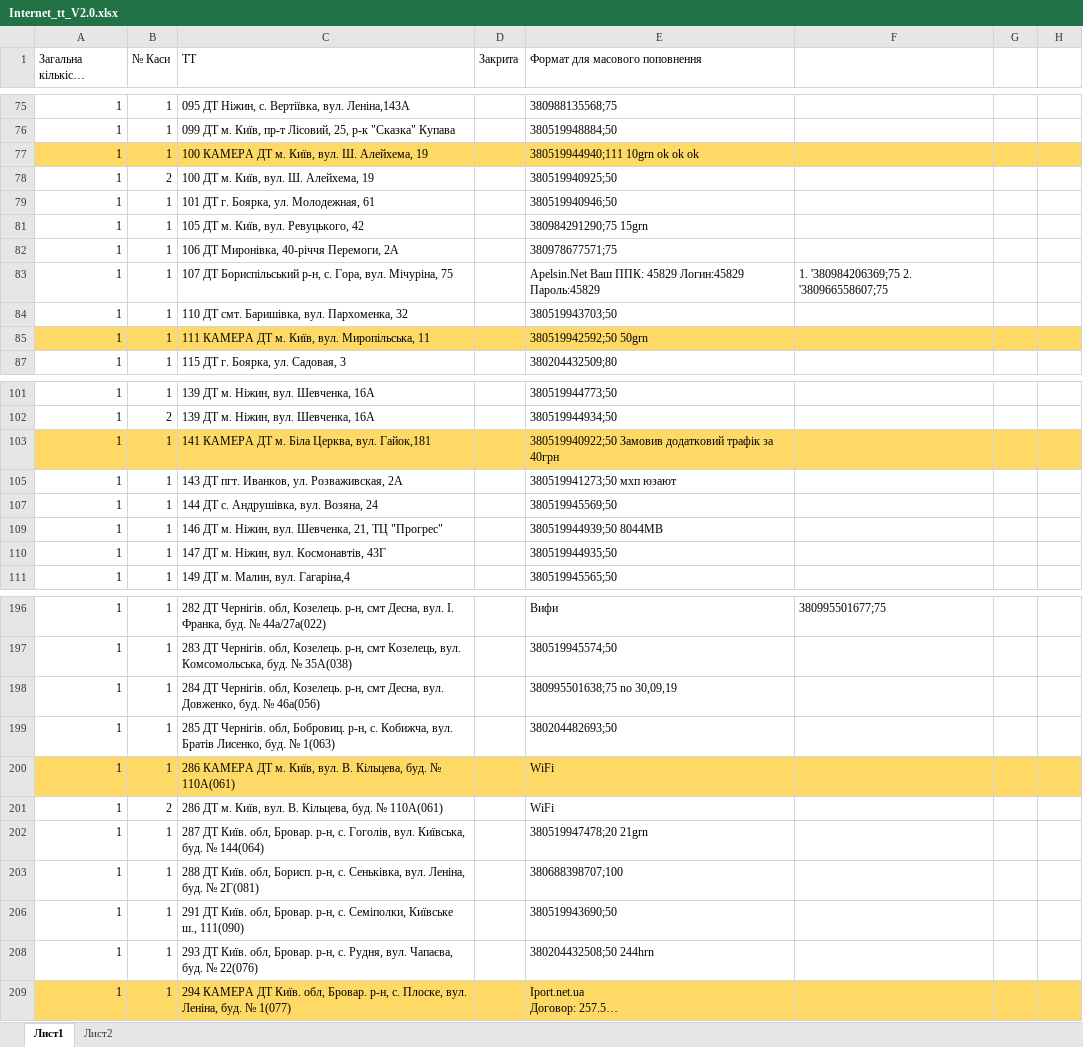
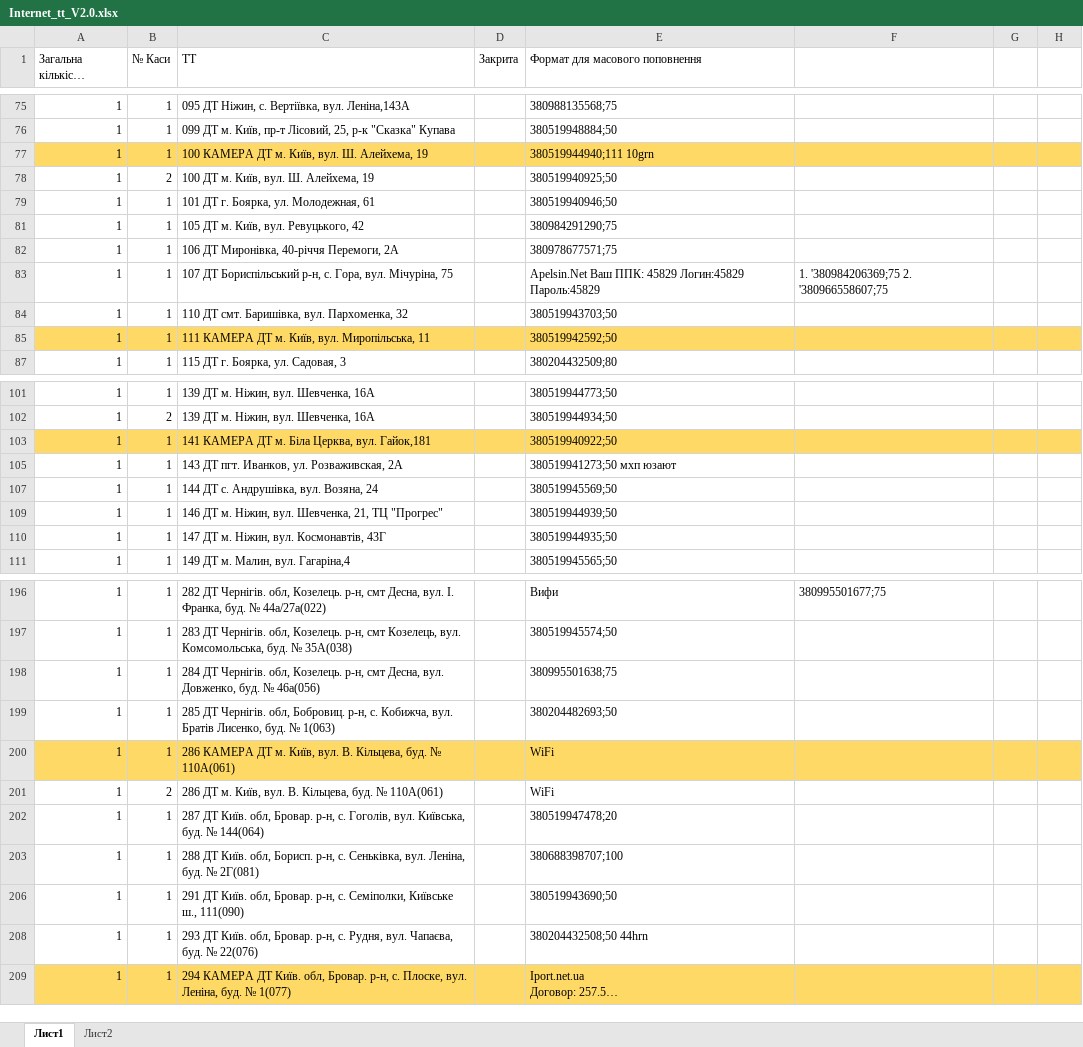
Before and after one commit to Andriyash/GitHub, an Excel workbook: Internet_tt_V2.0.xlsx, sheet Лист1, drawn as a sheet; only a part is shown, gaps mark what is left out; long unchanged cells end in …; values as stored, in another font and other column widths than the file's, no borders; the diff covers the shown part only; the diff names each change by its address in the sheet, - before the commit and + after, or states it on an @@ line.

```diff
--- a/Internet_tt_V2.0.xlsx (sheet Лист1)
+++ b/Internet_tt_V2.0.xlsx (sheet Лист1)
-E77 (Формат для масового поповнення): 380519944940;111 10grn ok ok ok
+E77 (Формат для масового поповнення): 380519944940;111 10grn
-E81 (Формат для масового поповнення): 380984291290;75 15grn
+E81 (Формат для масового поповнення): 380984291290;75
-E85 (Формат для масового поповнення): 380519942592;50 50grn
+E85 (Формат для масового поповнення): 380519942592;50
-E103 (Формат для масового поповнення): 380519940922;50 Замовив додатковий трафік за 40грн
+E103 (Формат для масового поповнення): 380519940922;50
-E109 (Формат для масового поповнення): 380519944939;50 8044MB
+E109 (Формат для масового поповнення): 380519944939;50
-E198 (Формат для масового поповнення): 380995501638;75 no 30,09,19
+E198 (Формат для масового поповнення): 380995501638;75
-E202 (Формат для масового поповнення): 380519947478;20 21grn
+E202 (Формат для масового поповнення): 380519947478;20
-E208 (Формат для масового поповнення): 380204432508;50 244hrn
+E208 (Формат для масового поповнення): 380204432508;50 44hrn
```
Also changed, not shown: 26 edited cells and cell formats elsewhere in this sheet.
